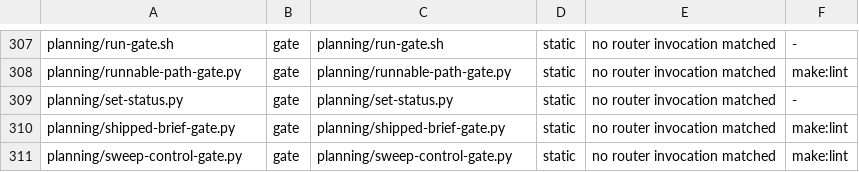
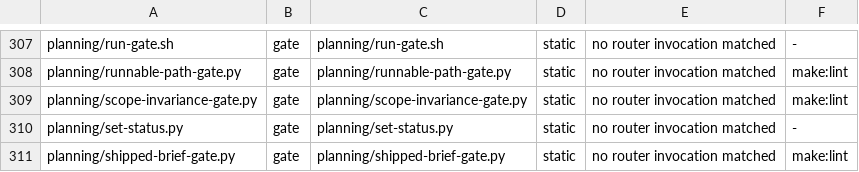
Before and after one commit to fledgeling-co/mcp-router, a TSV file: planning/instrument-census.tsv, drawn as a sheet; only a part is shown, gaps mark what is left out; the shorter side is filled out with more unchanged rows.

```diff
--- a/planning/instrument-census.tsv
+++ b/planning/instrument-census.tsv
@@ -308,2 +308,3 @@ planning/run-gate.sh	gate	planning/run-gate.sh	static	no router invocation match
 planning/runnable-path-gate.py	gate	planning/runnable-path-gate.py	static	no router invocation matched	make:lint
+planning/scope-invariance-gate.py	gate	planning/scope-invariance-gate.py	static	no router invocation matched	make:lint
 planning/set-status.py	gate	planning/set-status.py	static	no router invocation matched	-
```
Also changed, not shown: 3 other files.
